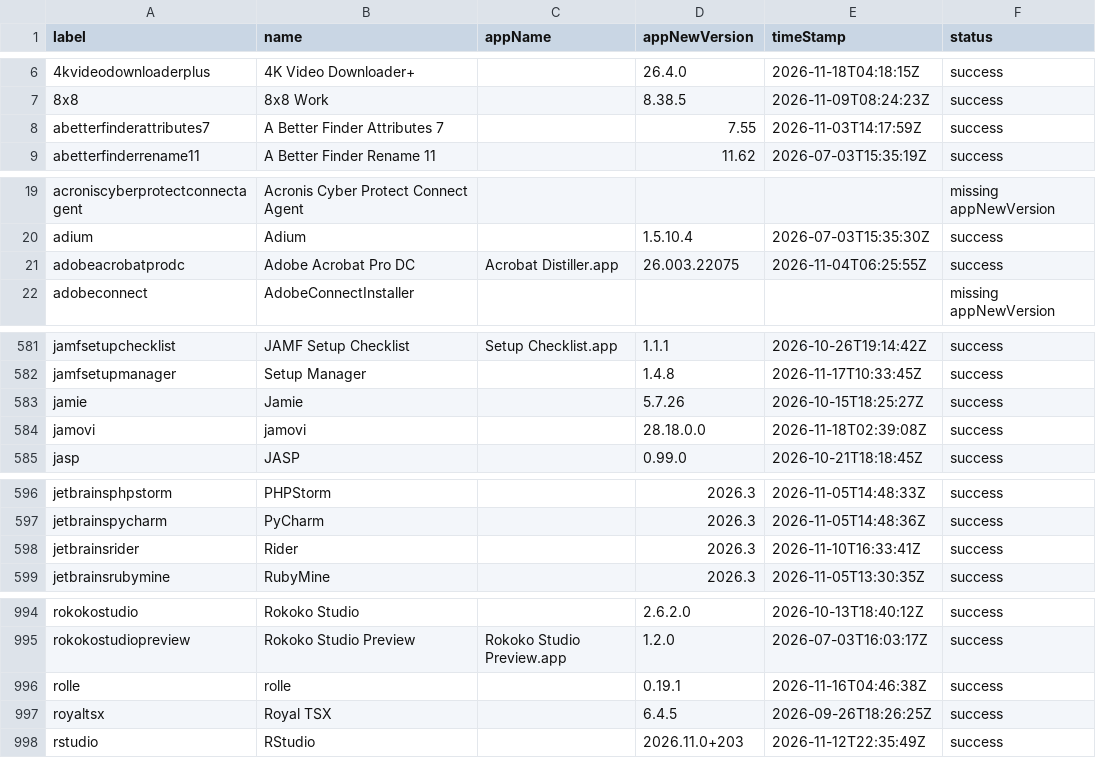
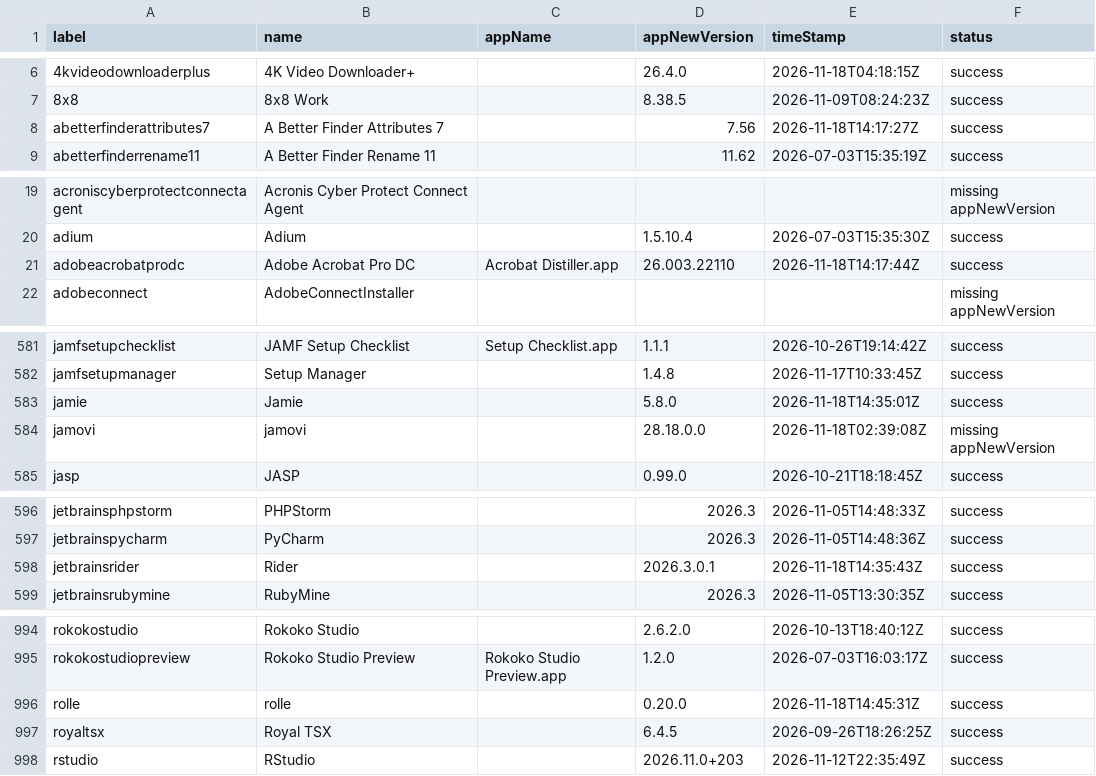
Before and after one commit to gilburns/Installomator-Tracker, a CSV file: label_status.csv, drawn as a sheet; only a part is shown, gaps mark what is left out.

```diff
--- a/label_status.csv
+++ b/label_status.csv
@@ -7,3 +7,3 @@
 "8x8","8x8 Work","","8.38.5","2026-11-09T08:24:23Z","success"
-"abetterfinderattributes7","A Better Finder Attributes 7","","7.55","2026-11-03T14:17:59Z","success"
+"abetterfinderattributes7","A Better Finder Attributes 7","","7.56","2026-11-18T14:17:27Z","success"
 "abetterfinderrename11","A Better Finder Rename 11","","11.62","2026-07-03T15:35:19Z","success"
@@ -20,3 +20,3 @@
 "adium","Adium","","1.5.10.4","2026-07-03T15:35:30Z","success"
-"adobeacrobatprodc","Adobe Acrobat Pro DC","Acrobat Distiller.app","26.003.22075","2026-11-04T06:25:55Z","success"
+"adobeacrobatprodc","Adobe Acrobat Pro DC","Acrobat Distiller.app","26.003.22110","2026-11-18T14:17:44Z","success"
 "adobeconnect","AdobeConnectInstaller","","","","missing appNewVersion"
@@ -582,4 +582,4 @@
 "jamfsetupmanager","Setup Manager","","1.4.8","2026-11-17T10:33:45Z","success"
-"jamie","Jamie","","5.7.26","2026-10-15T18:25:27Z","success"
-"jamovi","jamovi","","28.18.0.0","2026-11-18T02:39:08Z","success"
+"jamie","Jamie","","5.8.0","2026-11-18T14:35:01Z","success"
+"jamovi","jamovi","","28.18.0.0","2026-11-18T02:39:08Z","missing appNewVersion"
 "jasp","JASP","","0.99.0","2026-10-21T18:18:45Z","success"
@@ -597,3 +597,3 @@
 "jetbrainspycharm","PyCharm","","2026.3","2026-11-05T14:48:36Z","success"
-"jetbrainsrider","Rider","","2026.3","2026-11-10T16:33:41Z","success"
+"jetbrainsrider","Rider","","2026.3.0.1","2026-11-18T14:35:43Z","success"
 "jetbrainsrubymine","RubyMine","","2026.3","2026-11-05T13:30:35Z","success"
@@ -995,3 +995,3 @@
 "rokokostudiopreview","Rokoko Studio Preview","Rokoko Studio Preview.app","1.2.0","2026-07-03T16:03:17Z","success"
-"rolle","rolle","","0.19.1","2026-11-16T04:46:38Z","success"
+"rolle","rolle","","0.20.0","2026-11-18T14:45:31Z","success"
 "royaltsx","Royal TSX","","6.4.5","2026-09-26T18:26:25Z","success"
```
Also changed, not shown: 6 other files.
